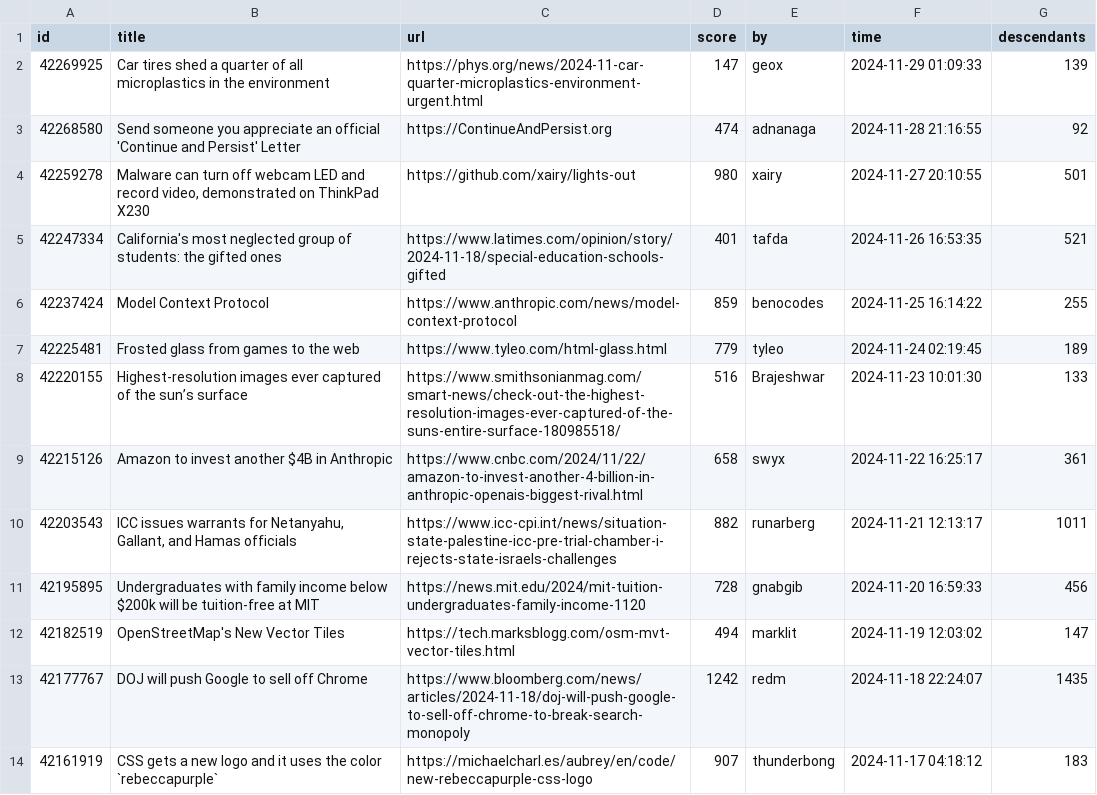
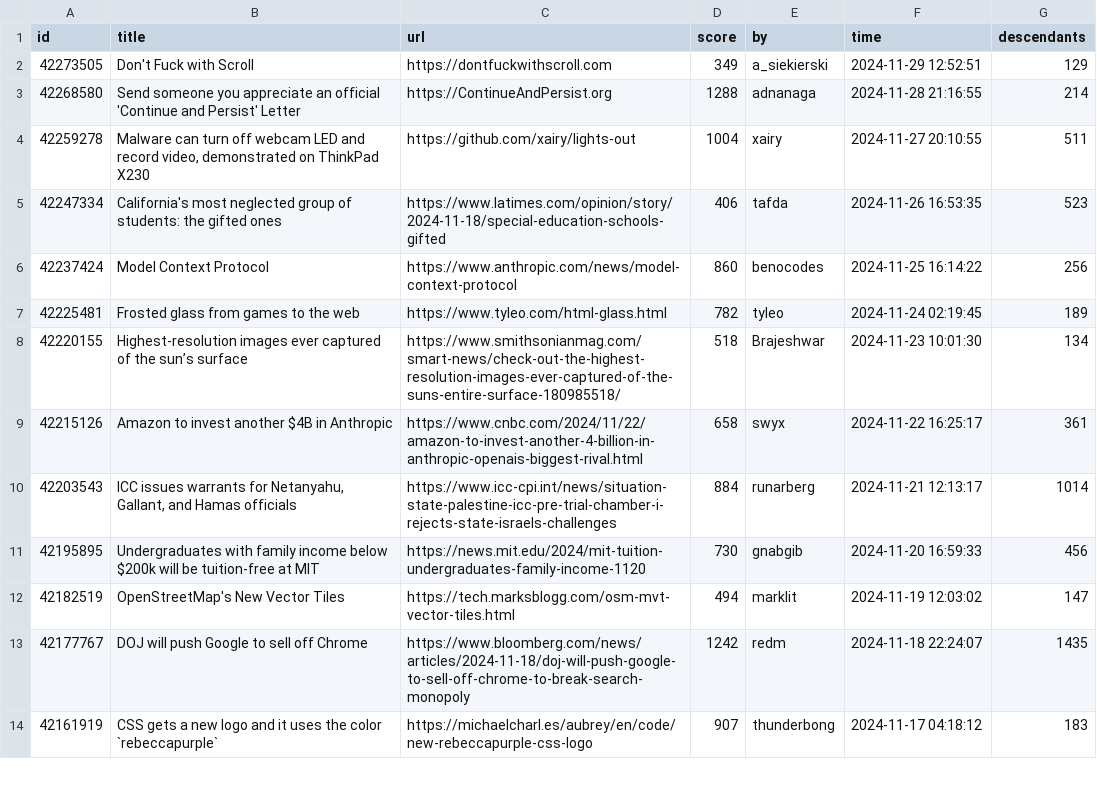
Before and after one commit to boda-sh/hacker-news-headlines, a CSV file: data/best.csv, drawn as a sheet; only a part is shown.

```diff
--- a/data/best.csv
+++ b/data/best.csv
@@ -1,12 +1,12 @@
 id,title,url,score,by,time,descendants
-42269925,Car tires shed a quarter of all microplastics in the environment,https://phys.org/news/2024-11-car-quarter-microplastics-environment-urgent.html,147,geox,2024-11-29 01:09:33,139
-42268580,Send someone you appreciate an official 'Continue and Persist' Letter,https://ContinueAndPersist.org,474,adnanaga,2024-11-28 21:16:55,92
-42259278,"Malware can turn off webcam LED and record video, demonstrated on ThinkPad X230",https://github.com/xairy/lights-out,980,xairy,2024-11-27 20:10:55,501
-42247334,California's most neglected group of students: the gifted ones,https://www.latimes.com/opinion/story/2024-11-18/special-education-schools-gifted,401,tafda,2024-11-26 16:53:35,521
-42237424,Model Context Protocol,https://www.anthropic.com/news/model-context-protocol,859,benocodes,2024-11-25 16:14:22,255
-42225481,Frosted glass from games to the web,https://www.tyleo.com/html-glass.html,779,tyleo,2024-11-24 02:19:45,189
-42220155,Highest-resolution images ever captured of the sun’s surface,https://www.smithsonianmag.com/smart-news/check-out-the-highest-resolution-images-ever-captured-of-the-suns-entire-surface-180985518/,516,Brajeshwar,2024-11-23 10:01:30,133
+42273505,Don't Fuck with Scroll,https://dontfuckwithscroll.com,349,a_siekierski,2024-11-29 12:52:51,129
+42268580,Send someone you appreciate an official 'Continue and Persist' Letter,https://ContinueAndPersist.org,1288,adnanaga,2024-11-28 21:16:55,214
+42259278,"Malware can turn off webcam LED and record video, demonstrated on ThinkPad X230",https://github.com/xairy/lights-out,1004,xairy,2024-11-27 20:10:55,511
+42247334,California's most neglected group of students: the gifted ones,https://www.latimes.com/opinion/story/2024-11-18/special-education-schools-gifted,406,tafda,2024-11-26 16:53:35,523
+42237424,Model Context Protocol,https://www.anthropic.com/news/model-context-protocol,860,benocodes,2024-11-25 16:14:22,256
+42225481,Frosted glass from games to the web,https://www.tyleo.com/html-glass.html,782,tyleo,2024-11-24 02:19:45,189
+42220155,Highest-resolution images ever captured of the sun’s surface,https://www.smithsonianmag.com/smart-news/check-out-the-highest-resolution-images-ever-captured-of-the-suns-entire-surface-180985518/,518,Brajeshwar,2024-11-23 10:01:30,134
 42215126,Amazon to invest another $4B in Anthropic,https://www.cnbc.com/2024/11/22/amazon-to-invest-another-4-billion-in-anthropic-openais-biggest-rival.html,658,swyx,2024-11-22 16:25:17,361
-42203543,"ICC issues warrants for Netanyahu, Gallant, and Hamas officials",https://www.icc-cpi.int/news/situation-state-palestine-icc-pre-trial-chamber-i-rejects-state-israels-challenges,882,runarberg,2024-11-21 12:13:17,1011
-42195895,Undergraduates with family income below $200k will be tuition-free at MIT,https://news.mit.edu/2024/mit-tuition-undergraduates-family-income-1120,728,gnabgib,2024-11-20 16:59:33,456
+42203543,"ICC issues warrants for Netanyahu, Gallant, and Hamas officials",https://www.icc-cpi.int/news/situation-state-palestine-icc-pre-trial-chamber-i-rejects-state-israels-challenges,884,runarberg,2024-11-21 12:13:17,1014
+42195895,Undergraduates with family income below $200k will be tuition-free at MIT,https://news.mit.edu/2024/mit-tuition-undergraduates-family-income-1120,730,gnabgib,2024-11-20 16:59:33,456
 42182519,OpenStreetMap's New Vector Tiles,https://tech.marksblogg.com/osm-mvt-vector-tiles.html,494,marklit,2024-11-19 12:03:02,147
```
Also changed, not shown: 2 other files.
